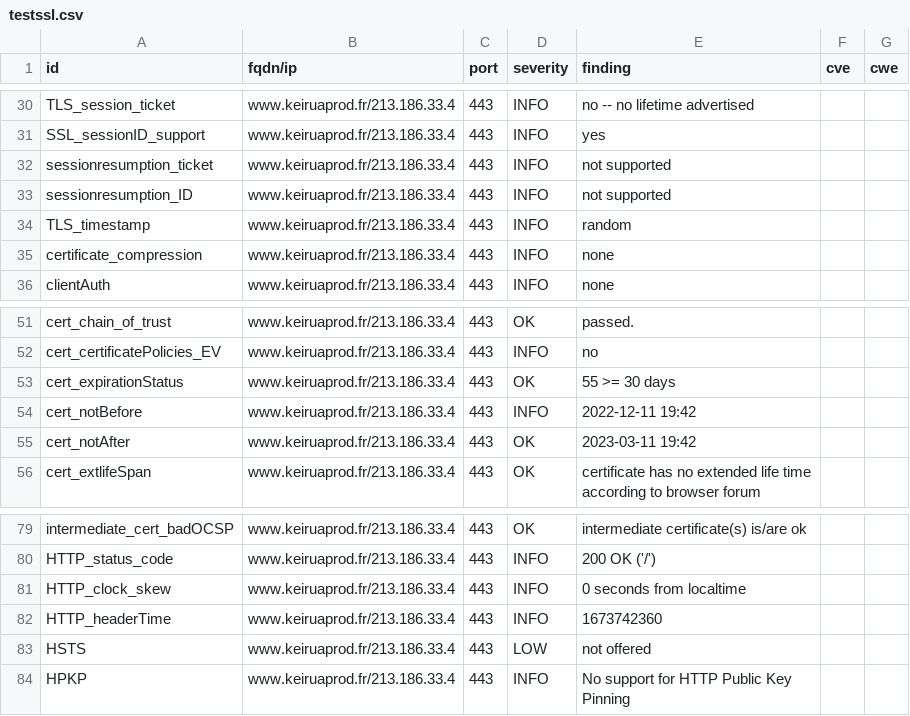
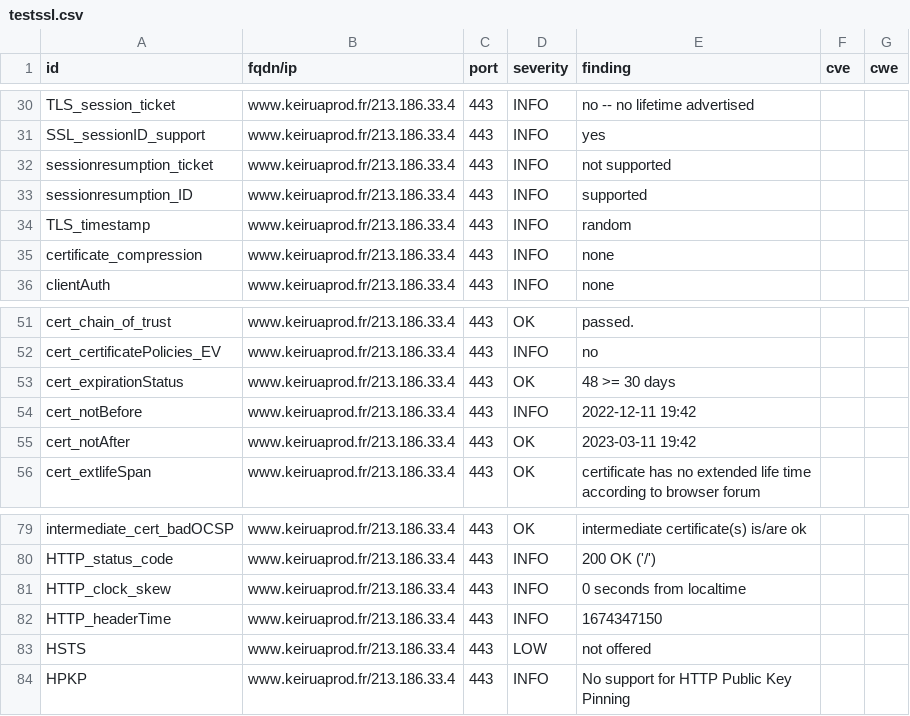
Before and after one commit to Keirua/dashlord-keiruaprod, a CSV file: results/aHR0cHM6Ly93d3cua2VpcnVhcHJvZC5mcg==/testssl.csv, drawn as a sheet; only a part is shown, gaps mark what is left out.

```diff
--- a/results/aHR0cHM6Ly93d3cua2VpcnVhcHJvZC5mcg==/testssl.csv
+++ b/results/aHR0cHM6Ly93d3cua2VpcnVhcHJvZC5mcg==/testssl.csv
@@ -32,3 +32,3 @@
 "sessionresumption_ticket","www.keiruaprod.fr/213.186.33.4","443","INFO","not supported","",""
-"sessionresumption_ID","www.keiruaprod.fr/213.186.33.4","443","INFO","not supported","",""
+"sessionresumption_ID","www.keiruaprod.fr/213.186.33.4","443","INFO","supported","",""
 "TLS_timestamp","www.keiruaprod.fr/213.186.33.4","443","INFO","random","",""
@@ -52,3 +52,3 @@
 "cert_certificatePolicies_EV","www.keiruaprod.fr/213.186.33.4","443","INFO","no","",""
-"cert_expirationStatus","www.keiruaprod.fr/213.186.33.4","443","OK","55 >= 30 days","",""
+"cert_expirationStatus","www.keiruaprod.fr/213.186.33.4","443","OK","48 >= 30 days","",""
 "cert_notBefore","www.keiruaprod.fr/213.186.33.4","443","INFO","2022-12-11 19:42","",""
@@ -81,3 +81,3 @@
 "HTTP_clock_skew","www.keiruaprod.fr/213.186.33.4","443","INFO","0 seconds from localtime","",""
-"HTTP_headerTime","www.keiruaprod.fr/213.186.33.4","443","INFO","1673742360","",""
+"HTTP_headerTime","www.keiruaprod.fr/213.186.33.4","443","INFO","1674347150","",""
 "HSTS","www.keiruaprod.fr/213.186.33.4","443","LOW","not offered","",""
```
Also changed, not shown: 13 other files.
